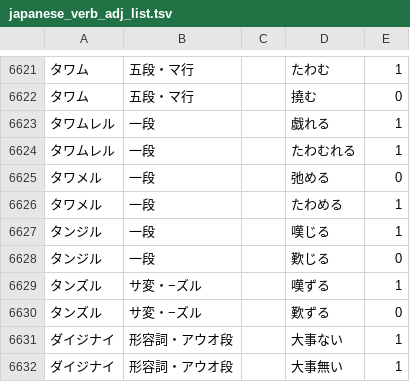
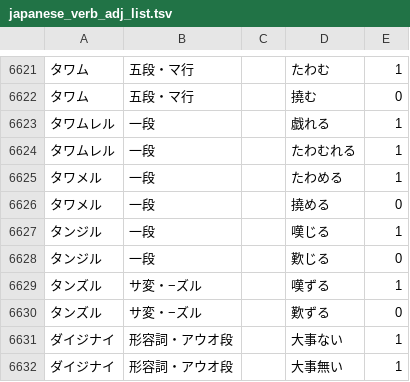
Before and after one commit to hiroshi-manabe/japanese_verb_adj_list, a TSV file: japanese_verb_adj_list.tsv, drawn as a sheet; only a part is shown, gaps mark what is left out.

Commit message:
Fixed "tawameru".

```diff
--- a/japanese_verb_adj_list.tsv
+++ b/japanese_verb_adj_list.tsv
@@ -6624,4 +6624,4 @@
 タワムレル	一段		たわむれる	1
-タワメル	一段		弛める	0
 タワメル	一段		たわめる	1
+タワメル	一段		撓める	0
 タンジル	一段		嘆じる	1
```
